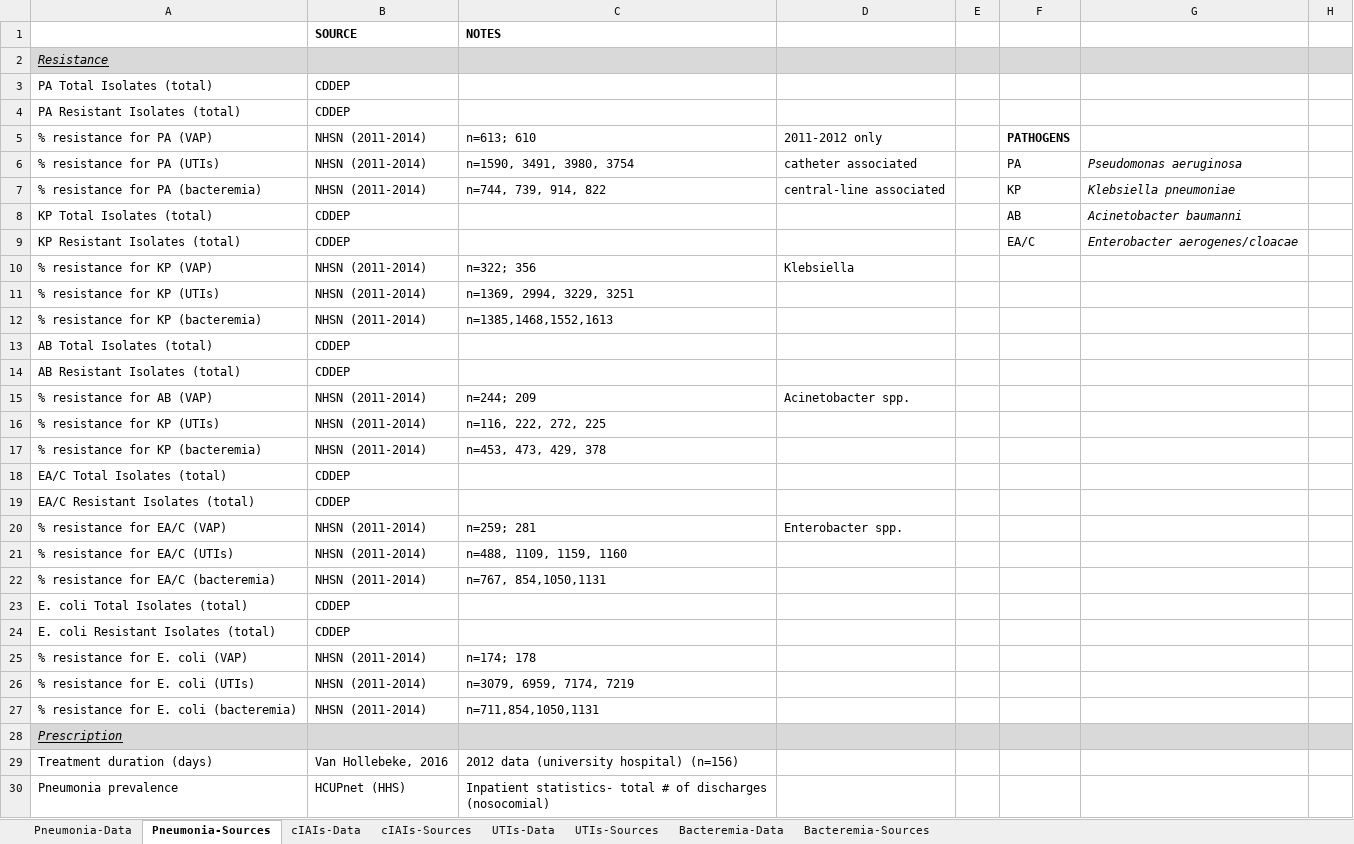
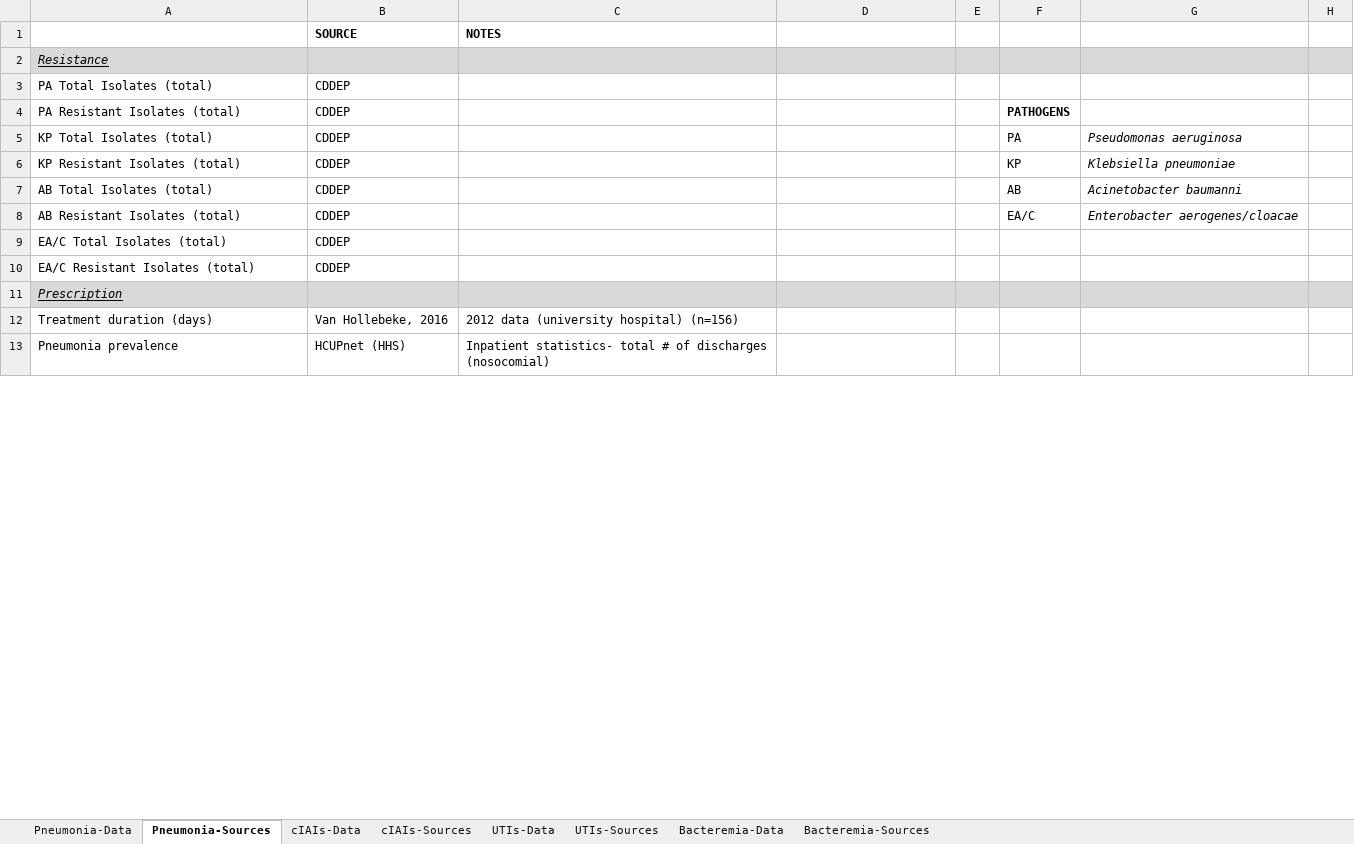
Before and after one commit to amber-t/Carbapenem-Resistance, an Excel workbook: CBP_params.xlsx, sheet Pneumonia-Sources, drawn as a sheet; only a part is shown; values as stored, in another font and other column widths than the file's, no borders; removed rows and columns are numbered as before the commit, all else as after; the diff covers the shown part only; the diff names each change by its address in the sheet, - before the commit and + after, or states it on an @@ line.

```diff
--- a/CBP_params.xlsx (sheet Pneumonia-Sources)
+++ b/CBP_params.xlsx (sheet Pneumonia-Sources)
-F4: (empty)
+F4: PATHOGENS
-row 5: % resistance for PA (VAP) | NHSN (2011-2014) | n=613; 610 | 2011-2012 only |  | PATHOGENS
-row 6: % resistance for PA (UTIs) | NHSN (2011-2014) | n=1590, 3491, 3980, 3754 | catheter associated |  | PA | Pseudomonas aeruginosa
-row 7: % resistance for PA (bacteremia) | NHSN (2011-2014) | n=744, 739, 914, 822 | central-line associated |  | KP | Klebsiella pneumoniae
-F5: AB
+F5: PA
-G5: Acinetobacter baumanni
+G5: Pseudomonas aeruginosa
-F6: EA/C
+F6: KP
-G6: Enterobacter aerogenes/cloacae
+G6: Klebsiella pneumoniae
-row 10: % resistance for KP (VAP) | NHSN (2011-2014) | n=322; 356 | Klebsiella
-row 11: % resistance for KP (UTIs) | NHSN (2011-2014) | n=1369, 2994, 3229, 3251
-row 12: % resistance for KP (bacteremia) | NHSN (2011-2014) | n=1385,1468,1552,1613
-F7: (empty)
+F7: AB
-G7: (empty)
+G7: Acinetobacter baumanni
-F8: (empty)
+F8: EA/C
-G8: (empty)
+G8: Enterobacter aerogenes/cloacae
-row 15: % resistance for AB (VAP) | NHSN (2011-2014) | n=244; 209 | Acinetobacter spp.
-row 16: % resistance for KP (UTIs) | NHSN (2011-2014) | n=116, 222, 272, 225
-row 17: % resistance for KP (bacteremia) | NHSN (2011-2014) | n=453, 473, 429, 378
-row 20: % resistance for EA/C (VAP) | NHSN (2011-2014) | n=259; 281 | Enterobacter spp.
-row 21: % resistance for EA/C (UTIs) | NHSN (2011-2014) | n=488, 1109, 1159, 1160
-row 22: % resistance for EA/C (bacteremia) | NHSN (2011-2014) | n=767, 854,1050,1131
-row 23: E. coli Total Isolates (total) | CDDEP
-row 24: E. coli Resistant Isolates (total) | CDDEP
-row 25: % resistance for E. coli (VAP) | NHSN (2011-2014) | n=174; 178
-row 26: % resistance for E. coli (UTIs) | NHSN (2011-2014) | n=3079, 6959, 7174, 7219
-row 27: % resistance for E. coli (bacteremia) | NHSN (2011-2014) | n=711,854,1050,1131
```
Also changed, not shown: 6 added rows, 7 removed rows, 22 edited cells and cell formats elsewhere in this sheet, sheet Bacteremia-Sources, sheet UTIs-Sources, sheet cIAIs-Sources, sheet Pneumonia-Data, sheet cIAIs-Data, sheet UTIs-Data, 1 more sheet.
